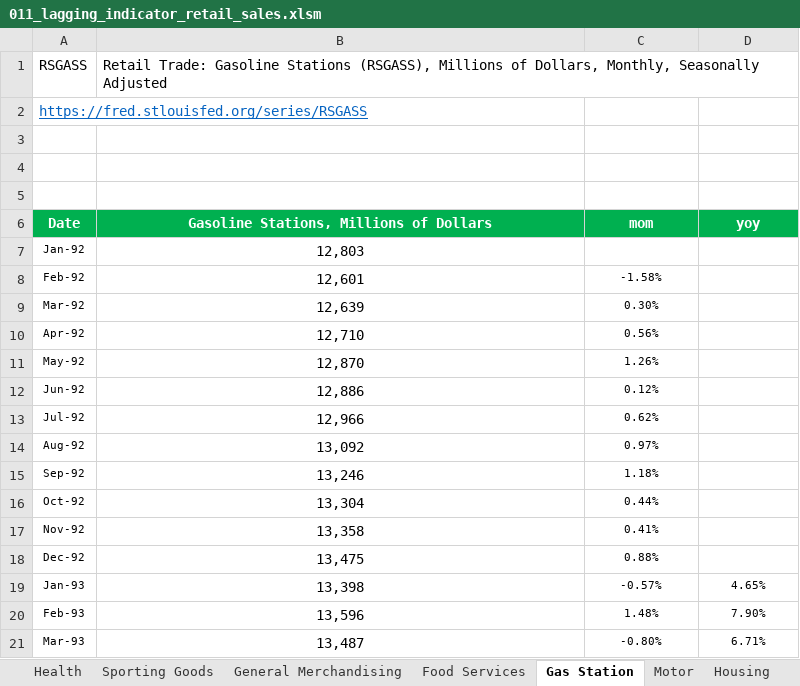
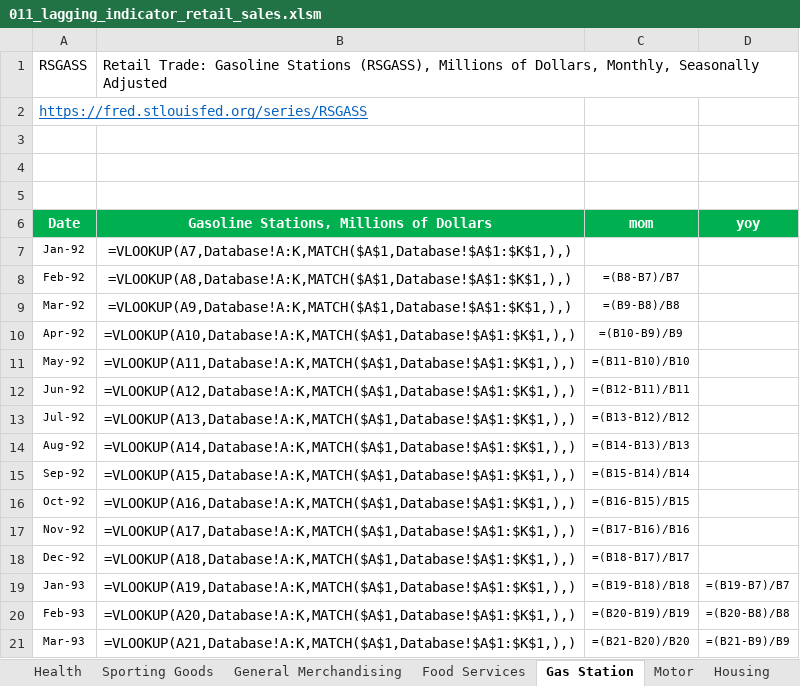
Before and after one commit to markjm5/portfoliomanagement, an Excel workbook: trading_excel_files/01_lagging_coincident_indicators/011_lagging_indicator_retail_sales.xlsm, sheet Gas Station, drawn as a sheet; only a part is shown; values as stored, in another font and other column widths than the file's, no borders; formulas without a stored value are shown as written; charts and pictures and conditional formats not drawn; the diff covers the shown part only; the diff names each change by its address in the sheet, - before the commit and + after, or states it on an @@ line.

```diff
--- a/trading_excel_files/01_lagging_coincident_indicators/011_lagging_indicator_retail_sales.xlsm (sheet Gas Station)
+++ b/trading_excel_files/01_lagging_coincident_indicators/011_lagging_indicator_retail_sales.xlsm (sheet Gas Station)
-B7: 12,803
+B7: =VLOOKUP(A7,Database!A:K,MATCH($A$1,Database!$A$1:$K$1,),)
-B8: 12,601
+B8: =VLOOKUP(A8,Database!A:K,MATCH($A$1,Database!$A$1:$K$1,),)
-C8 (mom): -1.58%
+C8 (mom): =(B8-B7)/B7
-B9: 12,639
+B9: =VLOOKUP(A9,Database!A:K,MATCH($A$1,Database!$A$1:$K$1,),)
-C9 (mom): 0.30%
+C9 (mom): =(B9-B8)/B8
-B10: 12,710
+B10: =VLOOKUP(A10,Database!A:K,MATCH($A$1,Database!$A$1:$K$1,),)
-C10 (mom): 0.56%
+C10 (mom): =(B10-B9)/B9
-B11: 12,870
+B11: =VLOOKUP(A11,Database!A:K,MATCH($A$1,Database!$A$1:$K$1,),)
-C11 (mom): 1.26%
+C11 (mom): =(B11-B10)/B10
-B12: 12,886
+B12: =VLOOKUP(A12,Database!A:K,MATCH($A$1,Database!$A$1:$K$1,),)
-C12 (mom): 0.12%
+C12 (mom): =(B12-B11)/B11
-B13: 12,966
+B13: =VLOOKUP(A13,Database!A:K,MATCH($A$1,Database!$A$1:$K$1,),)
-C13 (mom): 0.62%
+C13 (mom): =(B13-B12)/B12
-B14: 13,092
+B14: =VLOOKUP(A14,Database!A:K,MATCH($A$1,Database!$A$1:$K$1,),)
-C14 (mom): 0.97%
+C14 (mom): =(B14-B13)/B13
-B15: 13,246
+B15: =VLOOKUP(A15,Database!A:K,MATCH($A$1,Database!$A$1:$K$1,),)
-C15 (mom): 1.18%
+C15 (mom): =(B15-B14)/B14
-B16: 13,304
+B16: =VLOOKUP(A16,Database!A:K,MATCH($A$1,Database!$A$1:$K$1,),)
-C16 (mom): 0.44%
+C16 (mom): =(B16-B15)/B15
-B17: 13,358
+B17: =VLOOKUP(A17,Database!A:K,MATCH($A$1,Database!$A$1:$K$1,),)
-C17 (mom): 0.41%
+C17 (mom): =(B17-B16)/B16
-B18: 13,475
+B18: =VLOOKUP(A18,Database!A:K,MATCH($A$1,Database!$A$1:$K$1,),)
-C18 (mom): 0.88%
+C18 (mom): =(B18-B17)/B17
-B19: 13,398
+B19: =VLOOKUP(A19,Database!A:K,MATCH($A$1,Database!$A$1:$K$1,),)
-C19 (mom): -0.57%
+C19 (mom): =(B19-B18)/B18
-D19 (yoy): 4.65%
+D19 (yoy): =(B19-B7)/B7
-B20: 13,596
+B20: =VLOOKUP(A20,Database!A:K,MATCH($A$1,Database!$A$1:$K$1,),)
-C20 (mom): 1.48%
+C20 (mom): =(B20-B19)/B19
-D20 (yoy): 7.90%
+D20 (yoy): =(B20-B8)/B8
-B21: 13,487
+B21: =VLOOKUP(A21,Database!A:K,MATCH($A$1,Database!$A$1:$K$1,),)
-C21 (mom): -0.80%
+C21 (mom): =(B21-B20)/B20
-D21 (yoy): 6.71%
+D21 (yoy): =(B21-B9)/B9
```
Also changed, not shown: 1035 edited cells elsewhere in this sheet, sheet Recap 2, sheet Retail Sales ex Auto and Gas, sheet Food Services, sheet Clothing and clothing access, sheet Miscellaneous stores retailers, sheet Non Store Retail, 11 more sheets, charts or pictures, trading_excel_files/01_lagging_coincident_indicators/005_Lagging_Indicator_Job_Market_US_World.xlsm, trading_excel_files/01_lagging_coincident_indicators/006_lagging_indicator_personal_consumption_expenditures.xlsm, 16 other files.
